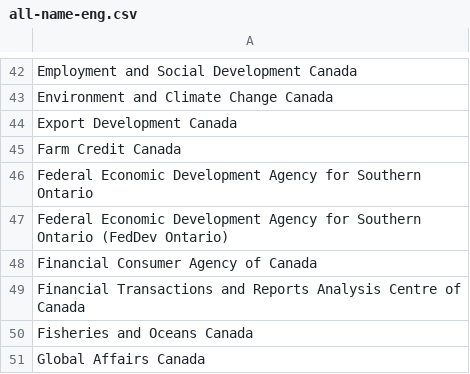
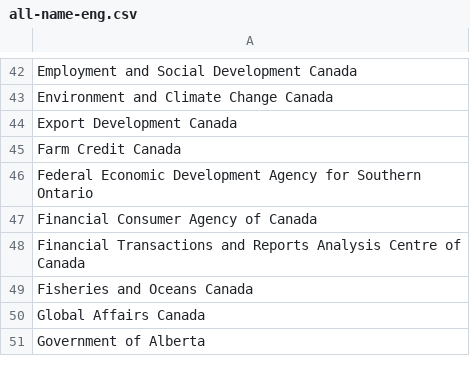
Before and after one commit to cds-snc/gc-organisations, a CSV file: data/all-name-eng.csv, drawn as a sheet; only a part is shown, gaps mark what is left out; the shorter side is filled out with more unchanged rows; the diff names each change by its address in the sheet, - before the commit and + after, or states it on an @@ line.

```diff
--- a/data/all-name-eng.csv
+++ b/data/all-name-eng.csv
-row 47: Federal Economic Development Agency for Southern Ontario (FedDev Ontario)
```
Also changed, not shown: data/all-name-fra.csv, data/all.csv, 3 other files.
